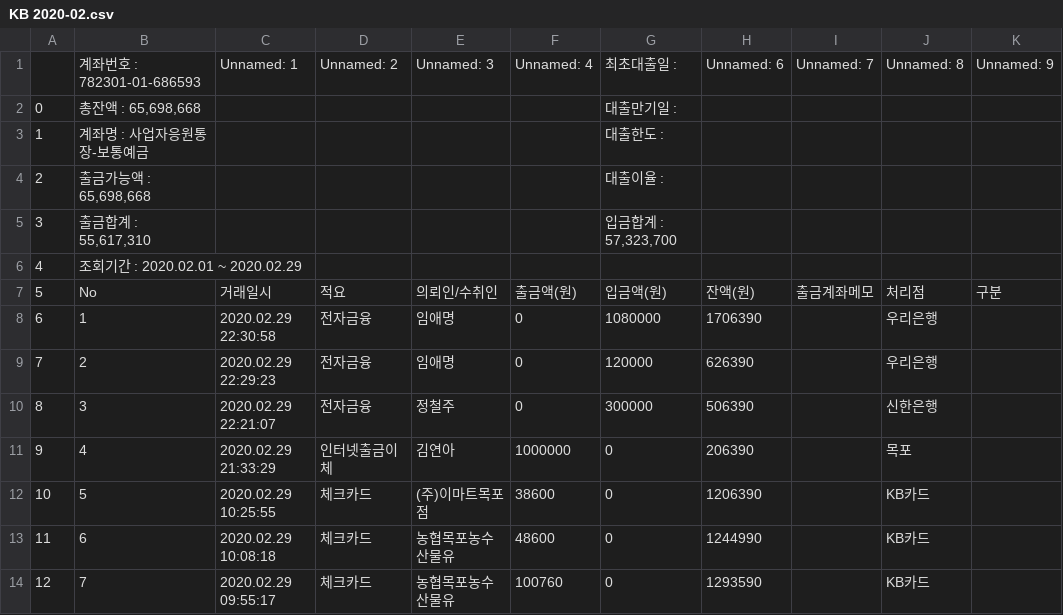
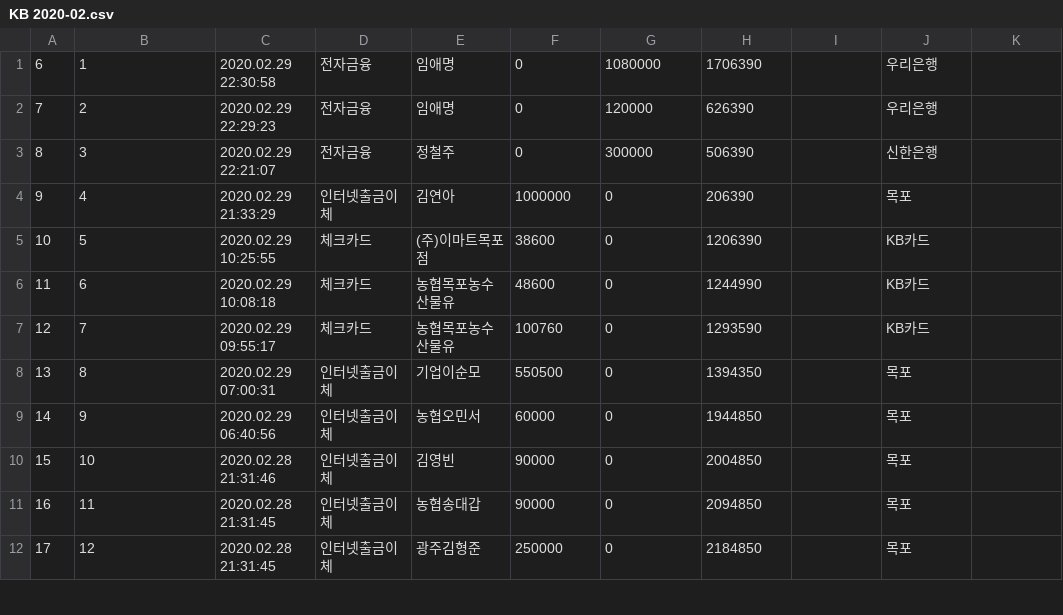
Before and after one commit to modrpc/biz, a CSV file: finance/KB 2020-02.csv, drawn as a sheet; only a part is shown; the shorter side is filled out with more unchanged rows; the diff names each change by its address in the sheet, - before the commit and + after, or states it on an @@ line.

```diff
--- a/finance/KB 2020-02.csv
+++ b/finance/KB 2020-02.csv
-row 1:  | 계좌번호 : 782301-01-686593 | Unnamed: 1 | Unnamed: 2 | Unnamed: 3 | Unnamed: 4 | 최초대출일 : | Unnamed: 6 | Unnamed: 7 | Unnamed: 8 | Unnamed: 9
-row 2: 0 | 총잔액 : 65,698,668 |  |  |  |  | 대출만기일 :
-row 3: 1 | 계좌명 : 사업자응원통장-보통예금 |  |  |  |  | 대출한도 :
-row 4: 2 | 출금가능액 : 65,698,668 |  |  |  |  | 대출이율 :
-row 5: 3 | 출금합계 : 55,617,310 |  |  |  |  | 입금합계 : 57,323,700
-row 6: 4 | 조회기간 : 2020.02.01 ~ 2020.02.29
-row 7: 5 | No | 거래일시 | 적요 | 의뢰인/수취인 | 출금액(원) | 입금액(원) | 잔액(원) | 출금계좌메모 | 처리점 | 구분
```
Also changed, not shown: finance/KB 2020-03.csv, finance/KB 2020-04.csv, 1 other file.
